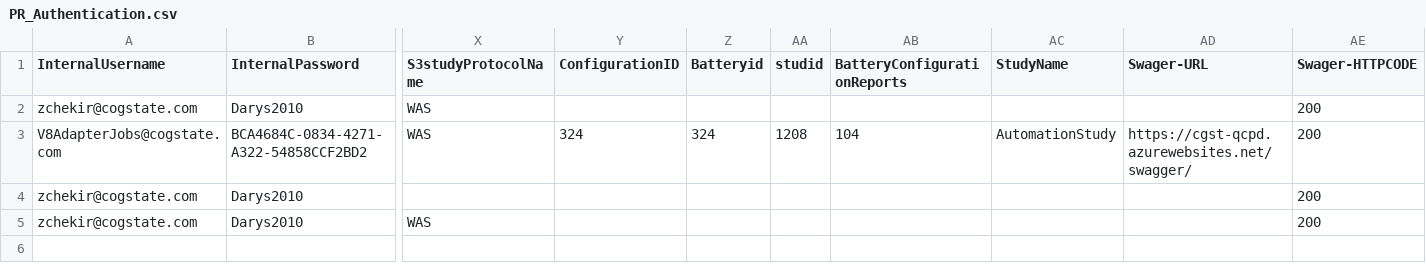
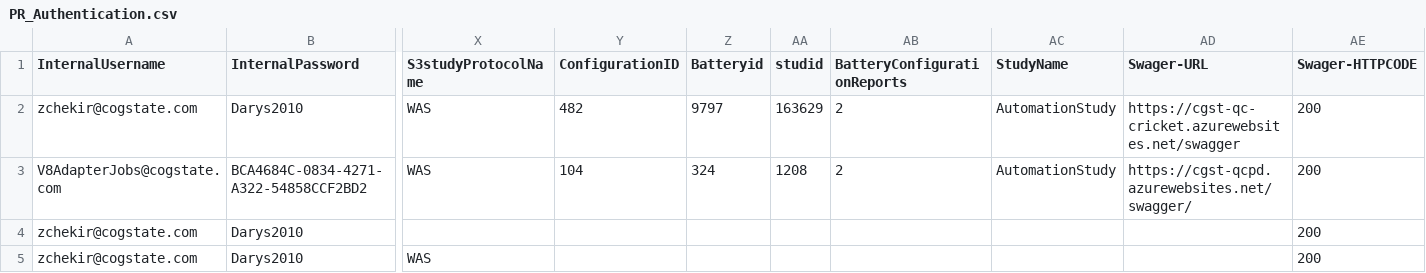
Before and after one commit to zchekir/dll, a CSV file: eSourcePlatform/eSourcePlatform/PR_Authentication.csv, drawn as a sheet; only a part is shown, gaps mark what is left out; the diff names each change by its address in the sheet, - before the commit and + after, or states it on an @@ line.

```diff
--- a/eSourcePlatform/eSourcePlatform/PR_Authentication.csv
+++ b/eSourcePlatform/eSourcePlatform/PR_Authentication.csv
-Y2 (ConfigurationID): (empty)
+Y2 (ConfigurationID): 482
-Z2 (Batteryid): (empty)
+Z2 (Batteryid): 9797
-AA2 (studid): (empty)
+AA2 (studid): 163629
-AB2 (BatteryConfigurationReports): (empty)
+AB2 (BatteryConfigurationReports): 2
-AC2 (StudyName): (empty)
+AC2 (StudyName): AutomationStudy
-AD2 (Swager-URL): (empty)
+AD2 (Swager-URL): https://cgst-qc-cricket.azurewebsites.net/swagger
-Y3 (ConfigurationID): 324
+Y3 (ConfigurationID): 104
-AB3 (BatteryConfigurationReports): 104
+AB3 (BatteryConfigurationReports): 2
```
Also changed, not shown: 2 other files.
